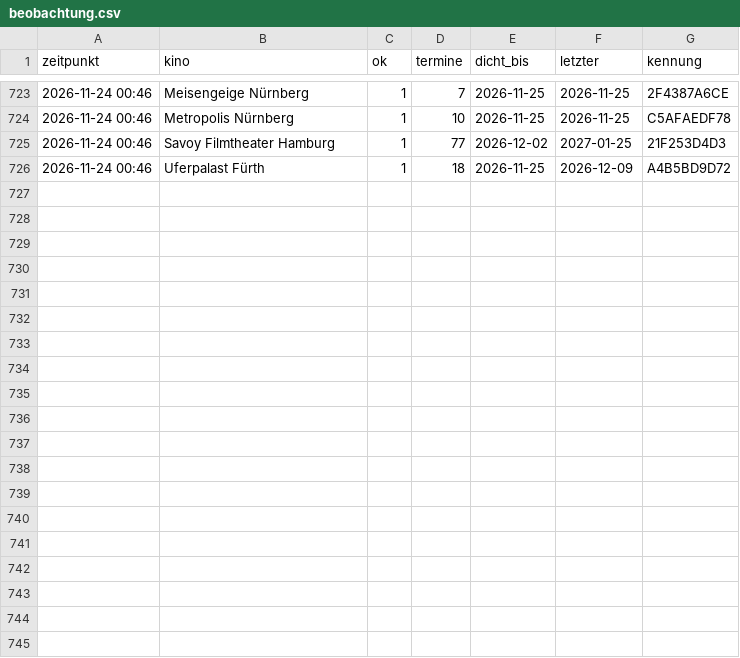
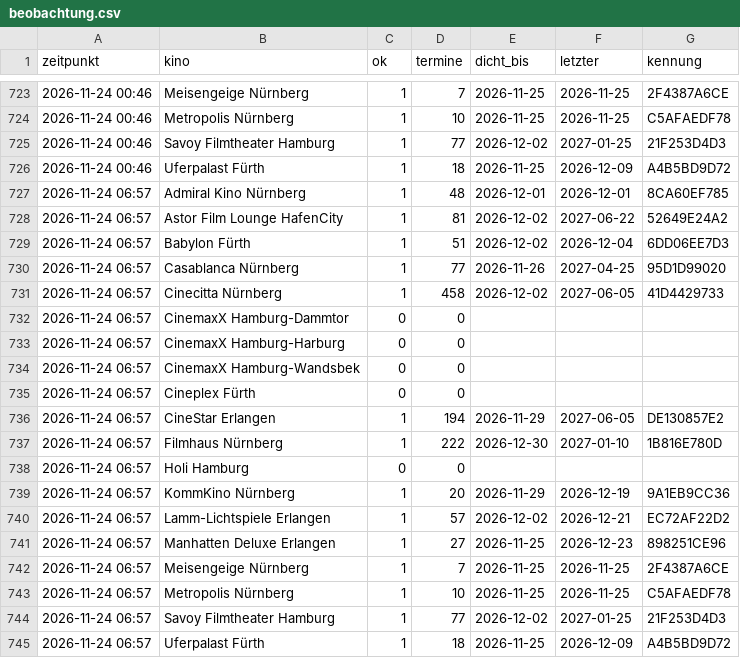
Before and after one commit to noris357/kinoprogramm, a CSV file: daten/beobachtung.csv, drawn as a sheet; only a part is shown, gaps mark what is left out.

```diff
--- a/daten/beobachtung.csv
+++ b/daten/beobachtung.csv
@@ -726 +726,20 @@ zeitpunkt,kino,ok,termine,dicht_bis,letzter,kennung
 2026-11-24 00:46,"Uferpalast Fürth",1,18,2026-11-25,2026-12-09,A4B5BD9D72
+2026-11-24 06:57,"Admiral Kino Nürnberg",1,48,2026-12-01,2026-12-01,8CA60EF785
+2026-11-24 06:57,"Astor Film Lounge HafenCity",1,81,2026-12-02,2027-06-22,52649E24A2
+2026-11-24 06:57,"Babylon Fürth",1,51,2026-12-02,2026-12-04,6DD06EE7D3
+2026-11-24 06:57,"Casablanca Nürnberg",1,77,2026-11-26,2027-04-25,95D1D99020
+2026-11-24 06:57,"Cinecitta Nürnberg",1,458,2026-12-02,2027-06-05,41D4429733
+2026-11-24 06:57,"CinemaxX Hamburg-Dammtor",0,0,,,
+2026-11-24 06:57,"CinemaxX Hamburg-Harburg",0,0,,,
+2026-11-24 06:57,"CinemaxX Hamburg-Wandsbek",0,0,,,
+2026-11-24 06:57,"Cineplex Fürth",0,0,,,
+2026-11-24 06:57,"CineStar Erlangen",1,194,2026-11-29,2027-06-05,DE130857E2
+2026-11-24 06:57,"Filmhaus Nürnberg",1,222,2026-12-30,2027-01-10,1B816E780D
+2026-11-24 06:57,"Holi Hamburg",0,0,,,
+2026-11-24 06:57,"KommKino Nürnberg",1,20,2026-11-29,2026-12-19,9A1EB9CC36
+2026-11-24 06:57,"Lamm-Lichtspiele Erlangen",1,57,2026-12-02,2026-12-21,EC72AF22D2
+2026-11-24 06:57,"Manhatten Deluxe Erlangen",1,27,2026-11-25,2026-12-23,898251CE96
+2026-11-24 06:57,"Meisengeige Nürnberg",1,7,2026-11-25,2026-11-25,2F4387A6CE
+2026-11-24 06:57,"Metropolis Nürnberg",1,10,2026-11-25,2026-11-25,C5AFAEDF78
+2026-11-24 06:57,"Savoy Filmtheater Hamburg",1,77,2026-12-02,2027-01-25,21F253D4D3
+2026-11-24 06:57,"Uferpalast Fürth",1,18,2026-11-25,2026-12-09,A4B5BD9D72
```
